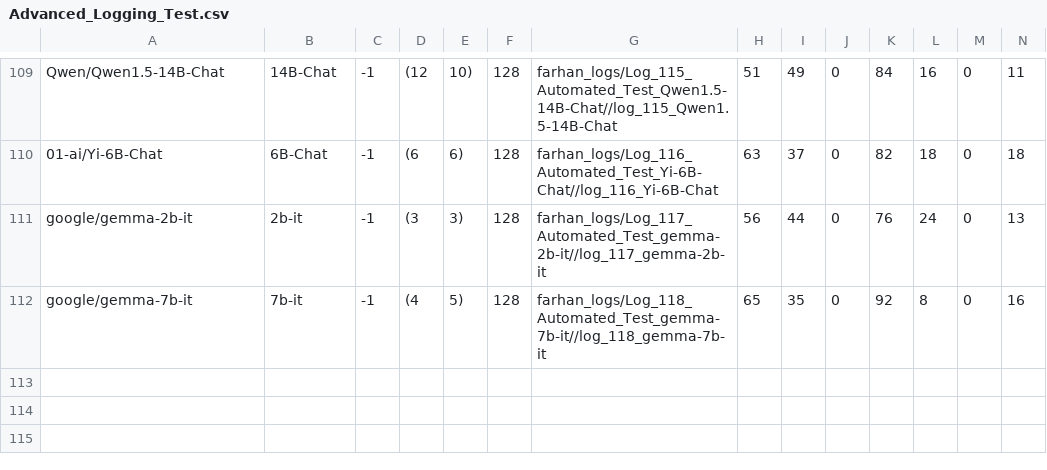
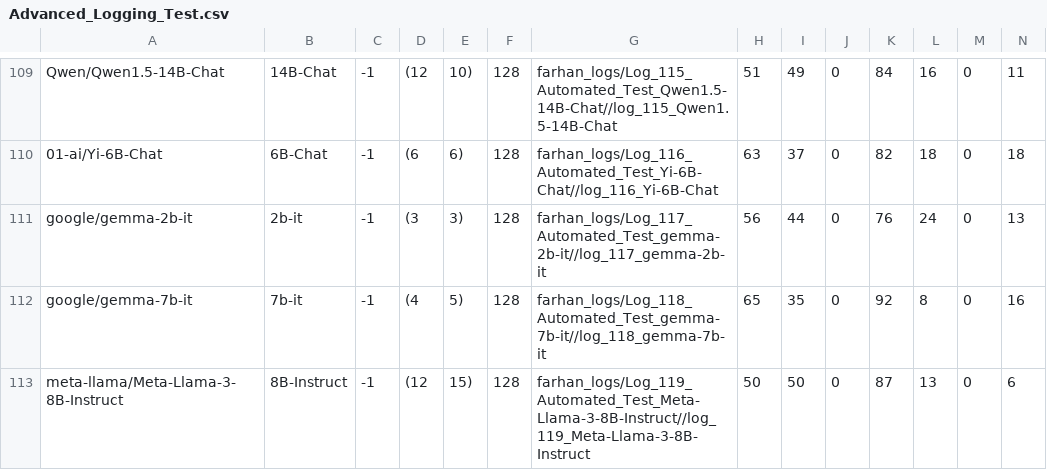
Before and after one commit to oninvis/Algoverse_Mech_Interp, a CSV file: experiments/farhan_logs/Advanced_Logging_Test.csv, drawn as a sheet; only a part is shown, gaps mark what is left out; rows hold the shown columns only; the diff names each change by its address in the sheet, - before the commit and + after, or states it on an @@ line.

Commit message:
fExperiment performed on meta-llama/Meta-Llama-3-8B-Instruct

```diff
--- a/experiments/farhan_logs/Advanced_Logging_Test.csv
+++ b/experiments/farhan_logs/Advanced_Logging_Test.csv
+row 113: meta-llama/Meta-Llama-3-8B-Instruct | 8B-Instruct | -1 | (12 | 15) | 128 | farhan_logs/Log_119_Automated_Test_Meta-Llama-3-8B-Instruct//log_119_Meta-Llama-3-8B-Instruct | 50 | 50 | 0 | 87 | 13 | 0 | 6
```
Also changed, not shown: 6 other files.
